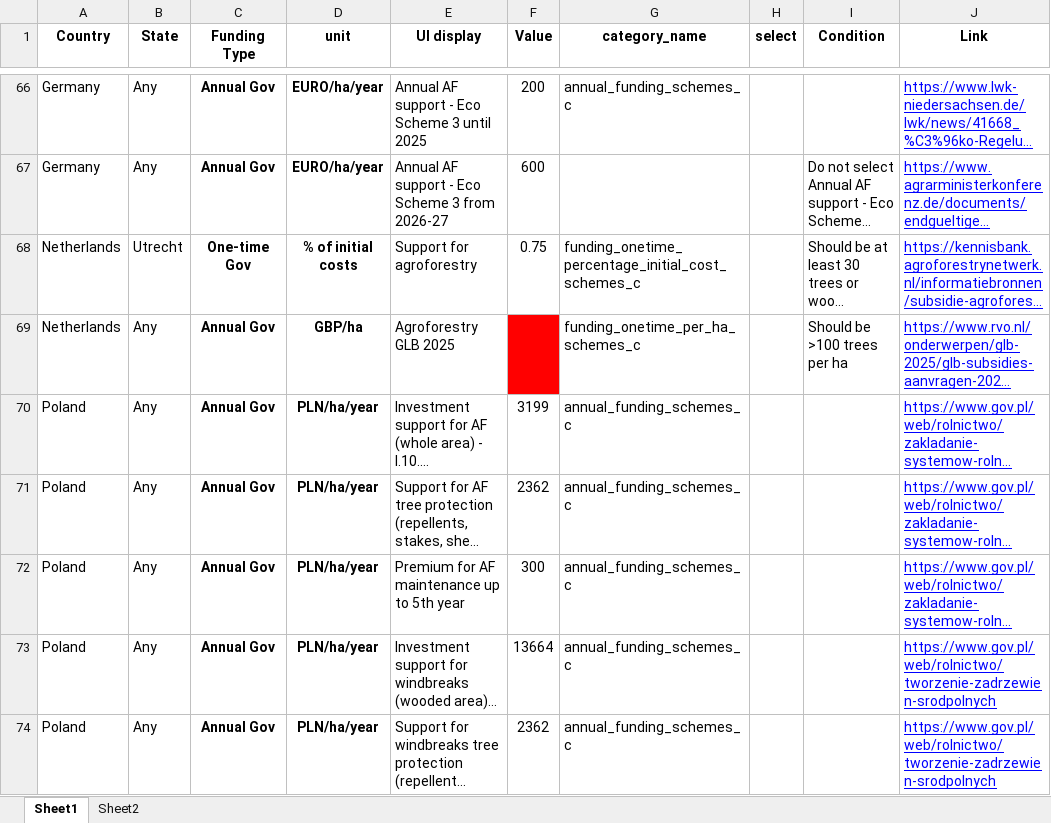
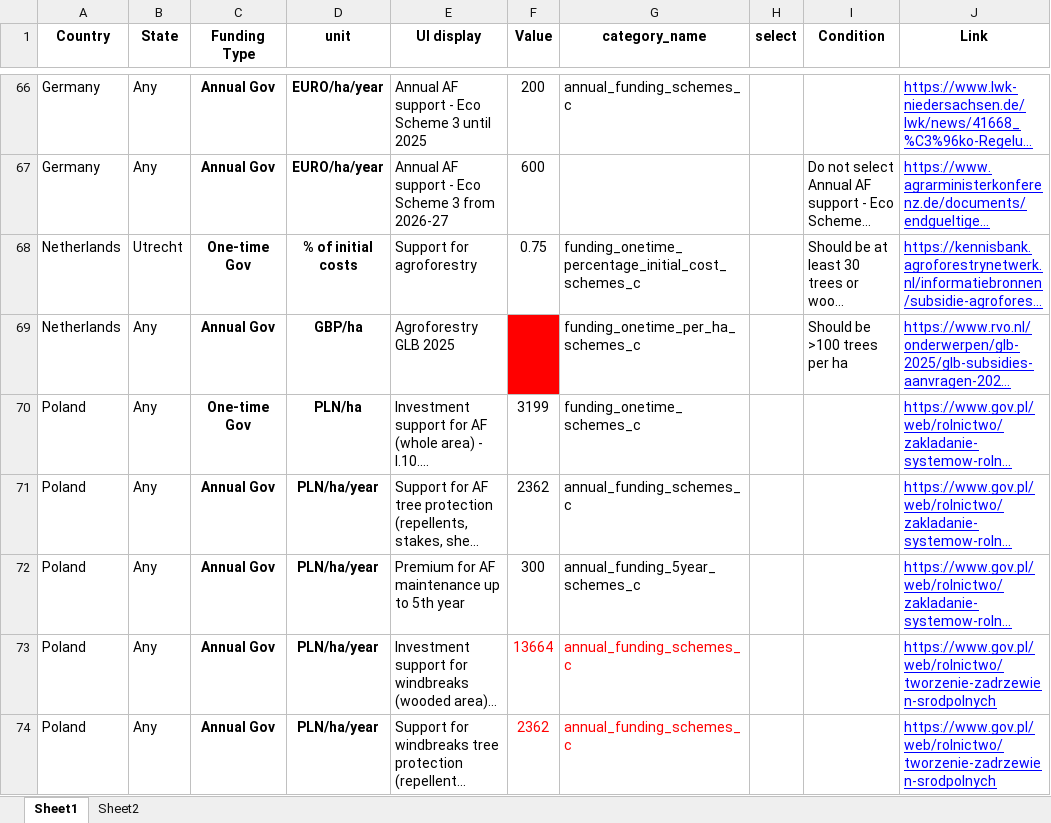
Before and after one commit to hortibonn/Apple_Agroforestry, an Excel workbook: data/funding_data1.xlsx, sheet Sheet1, drawn as a sheet; only a part is shown, gaps mark what is left out; long unchanged cells end in …; values as stored, in another font and other column widths than the file's, no borders; the diff covers the shown part only; the diff names each change by its address in the sheet, - before the commit and + after, or states it on an @@ line.

Commit message:
cosmetic, funding updates

```diff
--- a/data/funding_data1.xlsx (sheet Sheet1)
+++ b/data/funding_data1.xlsx (sheet Sheet1)
-C70 (Funding Type): Annual Gov
+C70 (Funding Type): One-time Gov
-D70 (unit): PLN/ha/year
+D70 (unit): PLN/ha
-G70 (category_name): annual_funding_schemes_c
+G70 (category_name): funding_onetime_schemes_c
-G72 (category_name): annual_funding_schemes_c
+G72 (category_name): annual_funding_5year_schemes_c
-F73:G74 text colour: black
+F73:G74 text colour: #FF0000
```
Also changed, not shown: 2 removed rows, 3 edited cells and cell formats elsewhere in this sheet, data/Apple_AF_Steinfurt_wRisk_30.xlsx, 4 other files.
